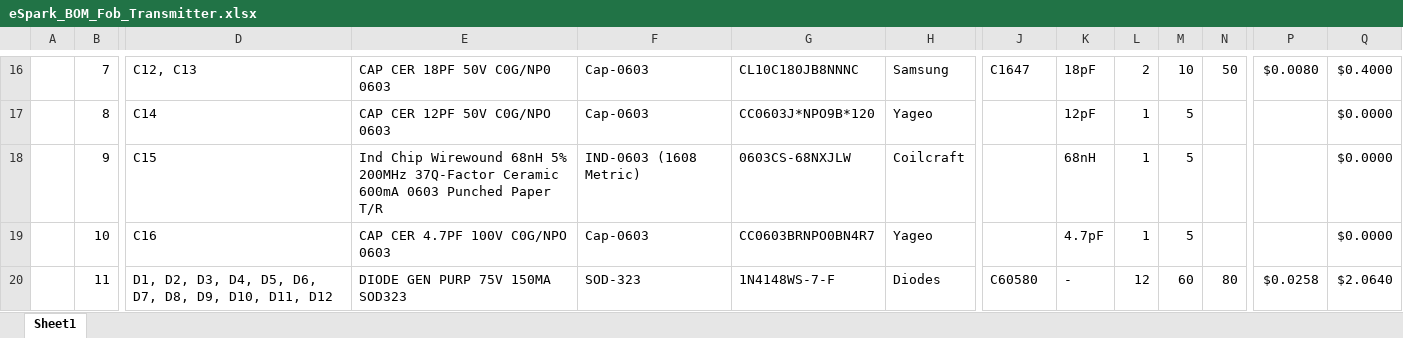
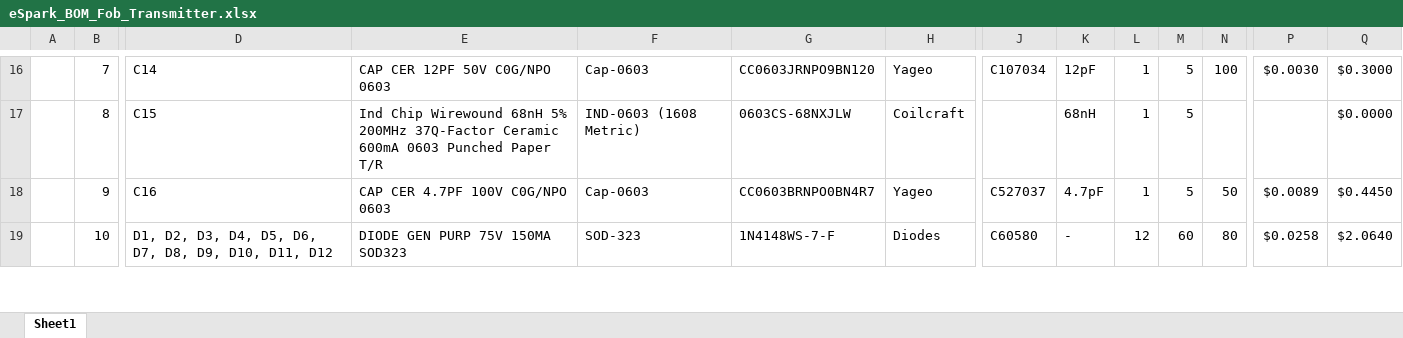
Before and after one commit to eSpark-Backup/oliver-arc, an Excel workbook: Deliverables/BOM/Fob_Transmitter/eSpark_BOM_Fob_Transmitter.xlsx, sheet Sheet1, drawn as a sheet; only a part is shown, gaps mark what is left out; values as stored, in another font and other column widths than the file's, no cell formats; charts and pictures not drawn; removed rows and columns are numbered as before the commit, all else as after; rows hold the shown columns only; the diff covers the shown part only; the diff names each change by its address in the sheet, - before the commit and + after, or states it on an @@ line.

```diff
--- a/Deliverables/BOM/Fob_Transmitter/eSpark_BOM_Fob_Transmitter.xlsx (sheet Sheet1)
+++ b/Deliverables/BOM/Fob_Transmitter/eSpark_BOM_Fob_Transmitter.xlsx (sheet Sheet1)
-D16: C12, C13
+D16: C14
-E16: CAP CER 18PF 50V C0G/NP0 0603
+E16: CAP CER 12PF 50V C0G/NPO 0603
-G16: CL10C180JB8NNNC
+G16: CC0603JRNPO9BN120
-H16: Samsung
+H16: Yageo
-J16: C1647
+J16: C107034
-K16: 18pF
+K16: 12pF
-L16: 2
+L16: 1
-M16: 10
+M16: 5
-N16: 50
+N16: 100
-P16: $0.0080
+P16: $0.0030
-Q16: $0.4000
+Q16: $0.3000
-D17: C14
+D17: C15
-E17: CAP CER 12PF 50V C0G/NPO 0603
+E17: Ind Chip Wirewound 68nH 5% 200MHz 37Q-Factor Ceramic 600mA 0603 Punched Paper T/R
-F17: Cap-0603
+F17: IND-0603 (1608 Metric)
-G17: CC0603J*NPO9B*120
+G17: 0603CS-68NXJLW
-H17: Yageo
+H17: Coilcraft
-K17: 12pF
+K17: 68nH
-D18: C15
+D18: C16
-E18: Ind Chip Wirewound 68nH 5% 200MHz 37Q-Factor Ceramic 600mA 0603 Punched Paper T/R
+E18: CAP CER 4.7PF 100V C0G/NPO 0603
-F18: IND-0603 (1608 Metric)
+F18: Cap-0603
-G18: 0603CS-68NXJLW
+G18: CC0603BRNPO0BN4R7
-H18: Coilcraft
+H18: Yageo
-J18: (empty)
+J18: C527037
-K18: 68nH
+K18: 4.7pF
-N18: (empty)
+N18: 50
-P18: (empty)
+P18: $0.0089
-Q18: $0.0000
+Q18: $0.4450
-row 19:  | 10 | C16 | CAP CER 4.7PF 100V C0G/NPO 0603 | Cap-0603 | CC0603BRNPO0BN4R7 | Yageo |  | 4.7pF | 1 | 5 |  |  | $0.0000
-B19: 11
+B19: 10
```
Also changed, not shown: 3 added rows, 2 removed rows and 324 edited cells elsewhere in this sheet, cell formats, formulas that keep their value, Deliverables/BOM/Fob_Transmitter/Client_BOM_Fob_Transmitter.xlsx, 6 other files.
